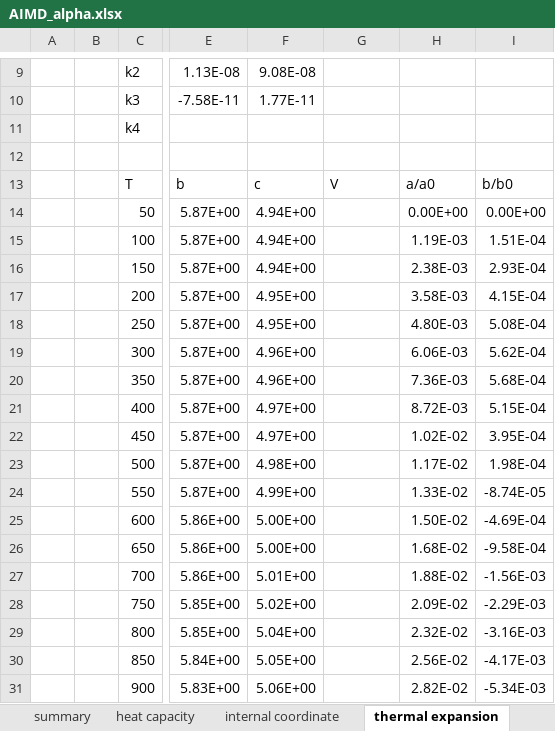
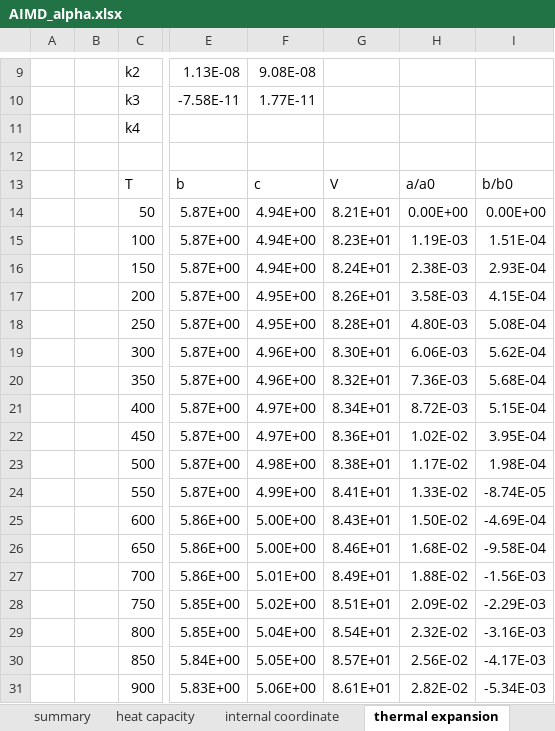
Before and after one commit to benbeeler/spreadsheets, an Excel workbook: UZr/AIMD_alpha.xlsx, sheet thermal expansion, drawn as a sheet; only a part is shown, gaps mark what is left out; values as stored, in another font and other column widths than the file's, no borders; charts and pictures not drawn; the diff names each change by its address in the sheet, - before the commit and + after, or states it on an @@ line.

```diff
--- a/UZr/AIMD_alpha.xlsx (sheet thermal expansion)
+++ b/UZr/AIMD_alpha.xlsx (sheet thermal expansion)
-G14: (empty)
+G14: 8.21E+01
-G15: (empty)
+G15: 8.23E+01
-G16: (empty)
+G16: 8.24E+01
-G17: (empty)
+G17: 8.26E+01
-G18: (empty)
+G18: 8.28E+01
-G19: (empty)
+G19: 8.30E+01
-G20: (empty)
+G20: 8.32E+01
-G21: (empty)
+G21: 8.34E+01
-G22: (empty)
+G22: 8.36E+01
-G23: (empty)
+G23: 8.38E+01
-G24: (empty)
+G24: 8.41E+01
-G25: (empty)
+G25: 8.43E+01
-G26: (empty)
+G26: 8.46E+01
-G27: (empty)
+G27: 8.49E+01
-G28: (empty)
+G28: 8.51E+01
-G29: (empty)
+G29: 8.54E+01
-G30: (empty)
+G30: 8.57E+01
-G31: (empty)
+G31: 8.61E+01
```
Also changed, not shown: charts or pictures, USHPRR/UMo_defects_pressure.xlsx, 4 other files.
